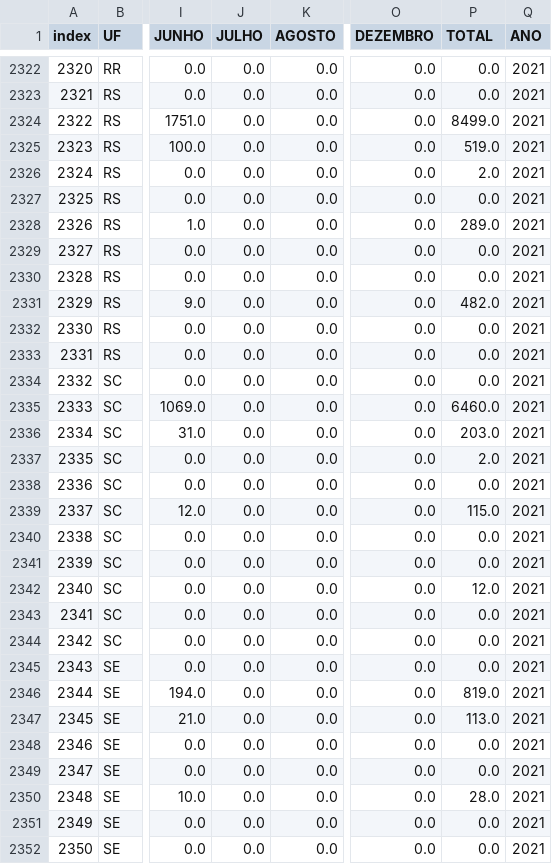
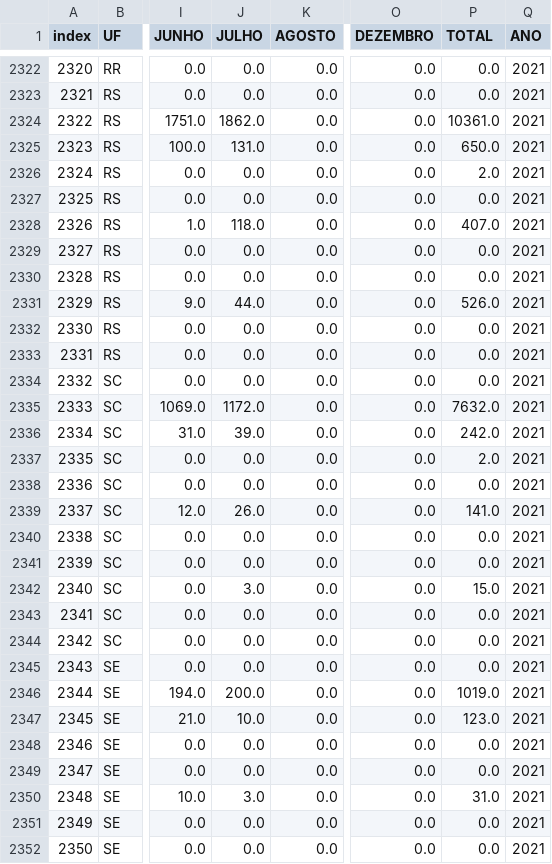
Before and after one commit to belisards/weapons_br, a CSV file: time_series.csv, drawn as a sheet; only a part is shown, gaps mark what is left out; the diff covers the shown part only; the diff names each change by its address in the sheet, - before the commit and + after, or states it on an @@ line.

Commit message:
atualiza julho

```diff
--- a/time_series.csv
+++ b/time_series.csv
-J2324 (JULHO): 0.0
+J2324 (JULHO): 1862.0
-P2324 (TOTAL): 8499.0
+P2324 (TOTAL): 10361.0
-J2325 (JULHO): 0.0
+J2325 (JULHO): 131.0
-P2325 (TOTAL): 519.0
+P2325 (TOTAL): 650.0
-J2328 (JULHO): 0.0
+J2328 (JULHO): 118.0
-P2328 (TOTAL): 289.0
+P2328 (TOTAL): 407.0
-J2331 (JULHO): 0.0
+J2331 (JULHO): 44.0
-P2331 (TOTAL): 482.0
+P2331 (TOTAL): 526.0
-J2335 (JULHO): 0.0
+J2335 (JULHO): 1172.0
-P2335 (TOTAL): 6460.0
+P2335 (TOTAL): 7632.0
-J2336 (JULHO): 0.0
+J2336 (JULHO): 39.0
-P2336 (TOTAL): 203.0
+P2336 (TOTAL): 242.0
-J2339 (JULHO): 0.0
+J2339 (JULHO): 26.0
-P2339 (TOTAL): 115.0
+P2339 (TOTAL): 141.0
-J2342 (JULHO): 0.0
+J2342 (JULHO): 3.0
-P2342 (TOTAL): 12.0
+P2342 (TOTAL): 15.0
-J2346 (JULHO): 0.0
+J2346 (JULHO): 200.0
-P2346 (TOTAL): 819.0
+P2346 (TOTAL): 1019.0
-J2347 (JULHO): 0.0
+J2347 (JULHO): 10.0
-P2347 (TOTAL): 113.0
+P2347 (TOTAL): 123.0
-J2350 (JULHO): 0.0
+J2350 (JULHO): 3.0
-P2350 (TOTAL): 28.0
+P2350 (TOTAL): 31.0
```
Also changed, not shown: 160 edited cells elsewhere in this file, 2 other files.
